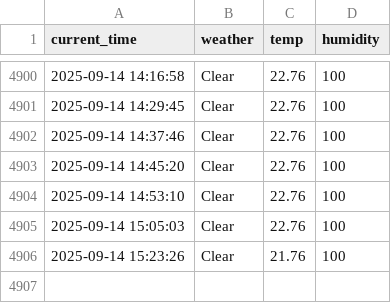
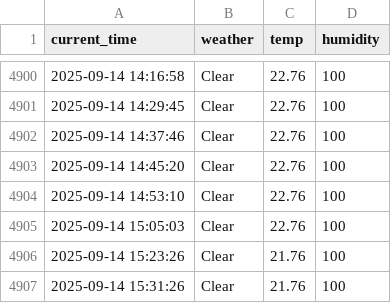
Before and after one commit to yj859012/seoul_weather_5_m, a CSV file: seoul_weather.csv, drawn as a sheet; only a part is shown, gaps mark what is left out; the diff names each change by its address in the sheet, - before the commit and + after, or states it on an @@ line.

```diff
--- a/seoul_weather.csv
+++ b/seoul_weather.csv
+row 4907: 2025-09-14 15:31:26 | Clear | 21.76 | 100
```
